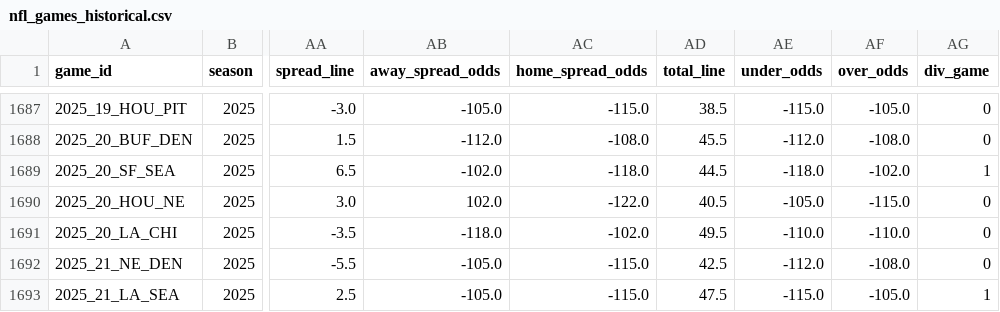
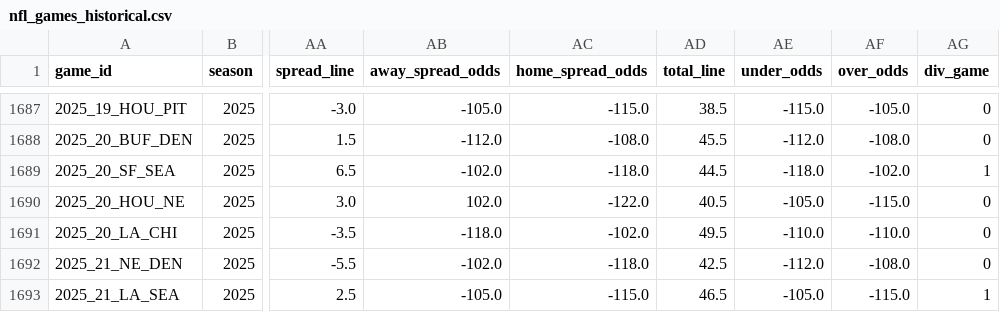
Before and after one commit to gmalbert/nfl-predictions, a CSV file: data_files/nfl_games_historical.csv, drawn as a sheet; only a part is shown, gaps mark what is left out; the diff names each change by its address in the sheet, - before the commit and + after, or states it on an @@ line.

```diff
--- a/data_files/nfl_games_historical.csv
+++ b/data_files/nfl_games_historical.csv
-AB1692 (away_spread_odds): -105.0
+AB1692 (away_spread_odds): -102.0
-AC1692 (home_spread_odds): -115.0
+AC1692 (home_spread_odds): -118.0
-AD1693 (total_line): 47.5
+AD1693 (total_line): 46.5
-AE1693 (under_odds): -115.0
+AE1693 (under_odds): -105.0
-AF1693 (over_odds): -105.0
+AF1693 (over_odds): -115.0
```
Also changed, not shown: data_files/model_feature_importances.csv, 2 other files.
